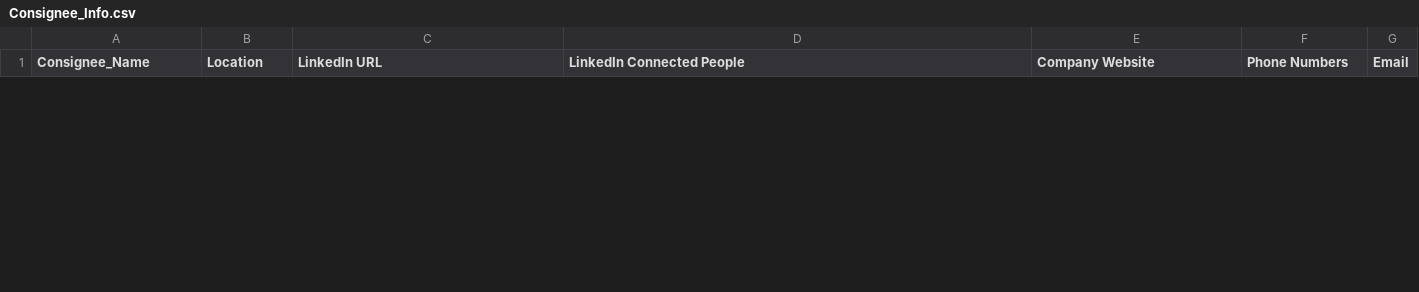
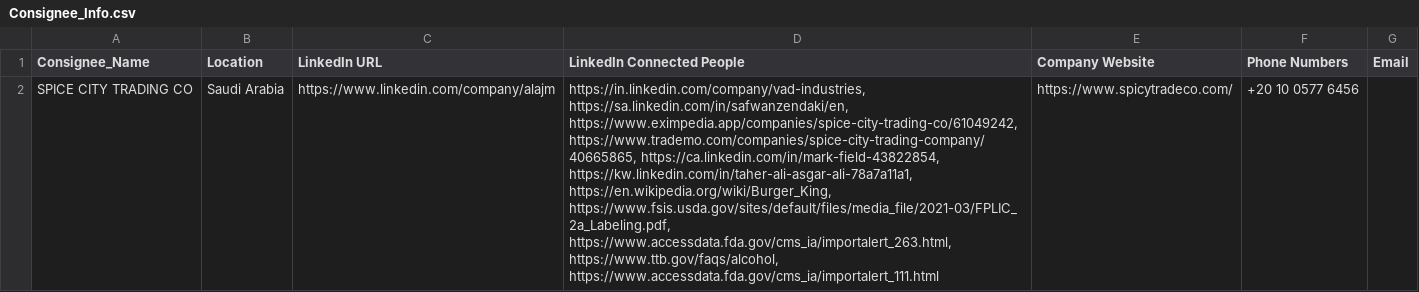
Before and after one commit to Pratibha65/scraper__code, a CSV file: Consignee_Info.csv, drawn as a sheet; only a part is shown; the diff covers the shown part only; the diff names each change by its address in the sheet, - before the commit and + after, or states it on an @@ line.

```diff
--- a/Consignee_Info.csv
+++ b/Consignee_Info.csv
+row 2: SPICE CITY TRADING CO | Saudi Arabia | https://www.linkedin.com/company/alajm | https://in.linkedin.com/company/vad-industries, https://sa.linkedin.com/in/safwanzendaki/en, https://www.eximpedia.app/companies/spice-city-trading-co/61049242, https://www.trademo.com/companies/spice-city-trading-company/40665865, https://ca.linkedin.com/in/mark-field-43822854, https://kw.linkedin.com/in/taher-ali-asgar-ali-78a7a11a1, https://en.wikipedia.org/wiki/Burger_King, https://www.fsis.usda.gov/sites/default/files/media_file/2021-03/FPLIC_2a_Labeling.pdf, https://www.accessdata.fda.gov/cms_ia/importalert_263.html, https://www.ttb.gov/faqs/alcohol, https://www.accessdata.fda.gov/cms_ia/importalert_111.html | https://www.spicytradeco.com/ | +20 10 0577 6456
```
Also changed, not shown: 1 removed row elsewhere in this file, 7 other files.
